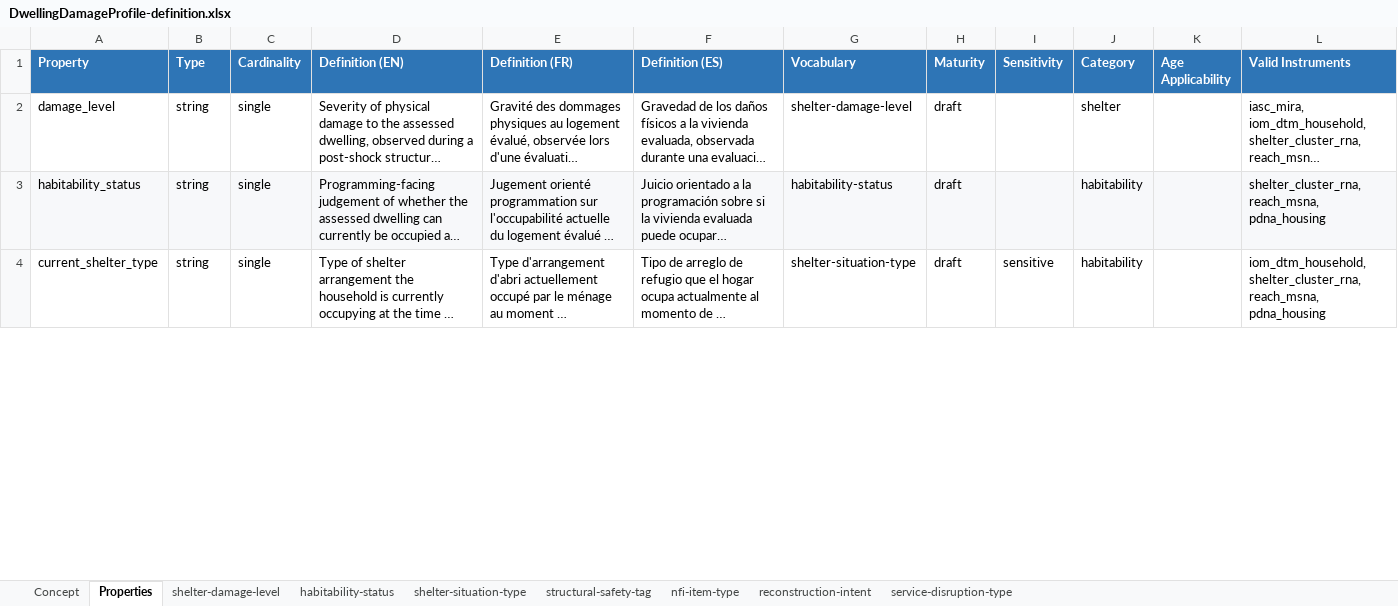
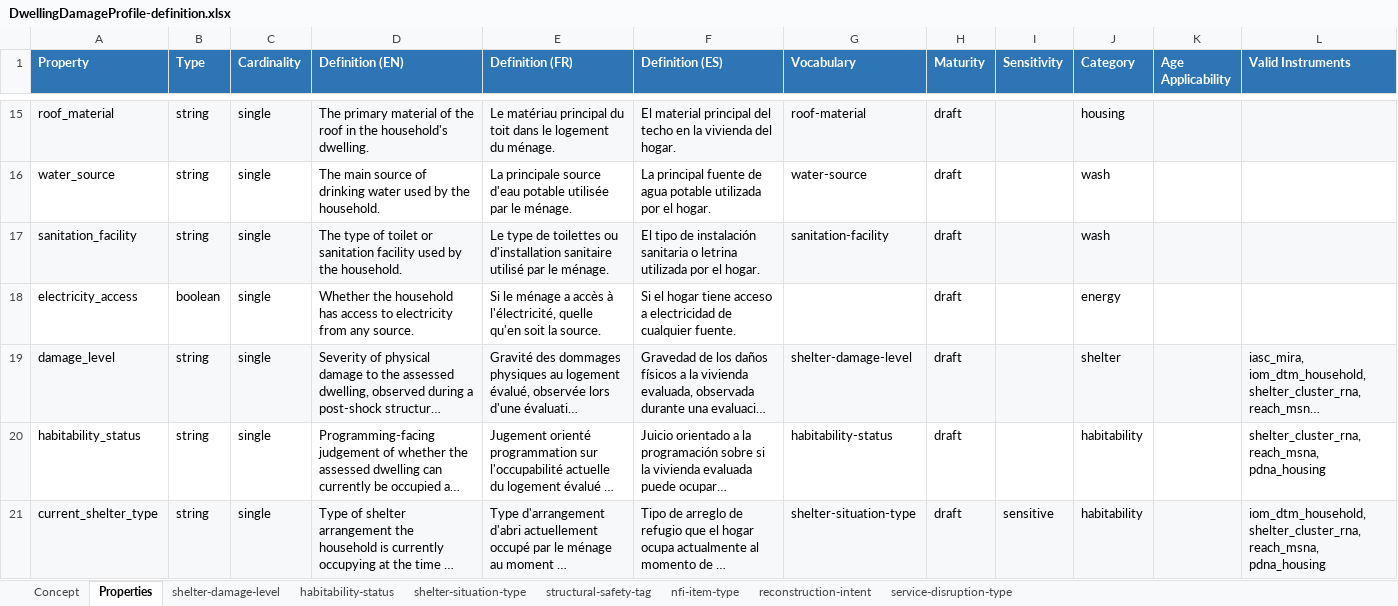
Before and after one commit to aidops/schema.aidops.org, an Excel workbook: site/public/DwellingDamageProfile-definition.xlsx, sheet Properties, drawn as a sheet; only a part is shown, gaps mark what is left out; long unchanged cells end in …; values as stored, in another font and other column widths than the file's, no borders; addresses are those after the commit; the diff covers the shown part only; the diff names each change by its address in the sheet, - before the commit and + after, or states it on an @@ line.

```diff
--- a/site/public/DwellingDamageProfile-definition.xlsx (sheet Properties)
+++ b/site/public/DwellingDamageProfile-definition.xlsx (sheet Properties)
+row 15: roof_material | string | single | The primary material of the roof in the household's dwelling. | Le matériau principal du toit dans le logement du ménage. | El material principal del techo en la vivienda del hogar. | roof-material | draft |  | housing
+row 16: water_source | string | single | The main source of drinking water used by the household. | La principale source d'eau potable utilisée par le ménage. | La principal fuente de agua potable utilizada por el hogar. | water-source | draft |  | wash
+row 17: sanitation_facility | string | single | The type of toilet or sanitation facility used by the household. | Le type de toilettes ou d'installation sanitaire utilisé par le ménage. | El tipo de instalación sanitaria o letrina utilizada por el hogar. | sanitation-facility | draft |  | wash
+row 18: electricity_access | boolean | single | Whether the household has access to electricity from any source. | Si le ménage a accès à l'électricité, quelle qu'en soit la source. | Si el hogar tiene acceso a electricidad de cualquier fuente. |  | draft |  | energy
-A19:L19 fill: none
+A19:L19 fill: #F7F8FA
-A20:L20 fill: #F7F8FA
+A20:L20 fill: none
-A21:L21 fill: none
+A21:L21 fill: #F7F8FA
```
Also changed, not shown: 13 added rows and cell formats elsewhere in this sheet, sheet Concept, site/public/AnthropometricProfile-definition.xlsx, site/public/AnthropometricProfile-template.xlsx, 28 other files.
